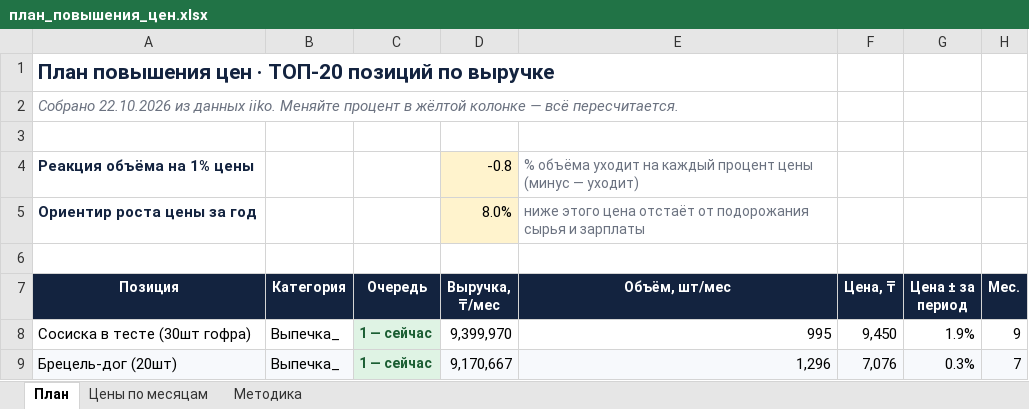
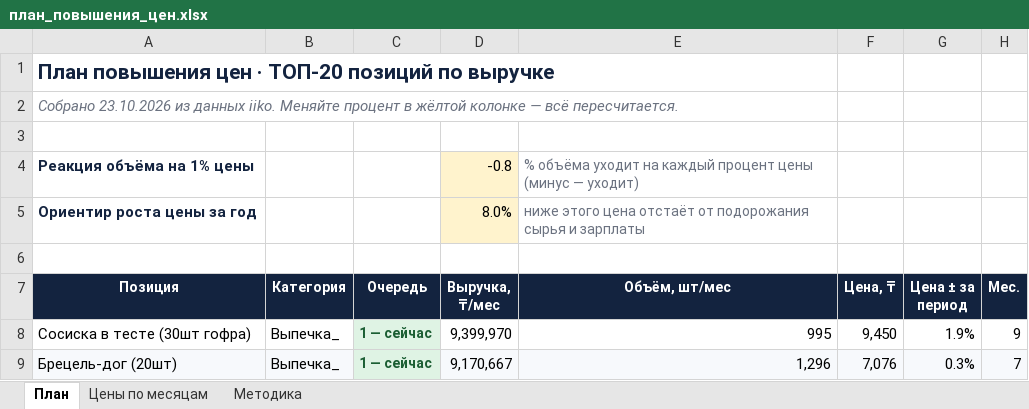
Before and after one commit to Olgagerassimenko/fin-director, an Excel workbook: план_повышения_цен.xlsx, sheet План, drawn as a sheet; only a part is shown; values as stored, in another font and other column widths than the file's, no borders; the diff names each change by its address in the sheet, - before the commit and + after, or states it on an @@ line.

```diff
--- a/план_повышения_цен.xlsx (sheet План)
+++ b/план_повышения_цен.xlsx (sheet План)
-A2 (Позиция): Собрано 22.10.2026 из данных…
+A2 (Позиция): Собрано 23.10.2026 из данных…
```
Also changed, not shown: sheet Методика, I Отчет ПРОДАЖИ 01.2026.xlsx, I Отчет ПРОДАЖИ 02.2026.xlsx, 38 other files.
